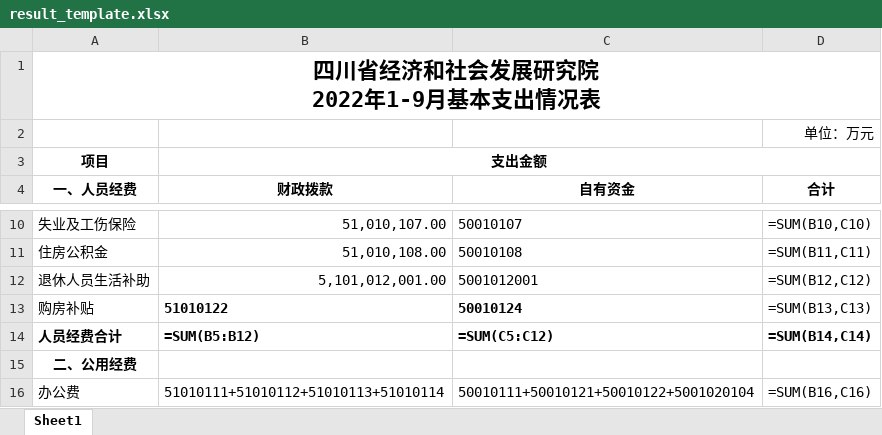
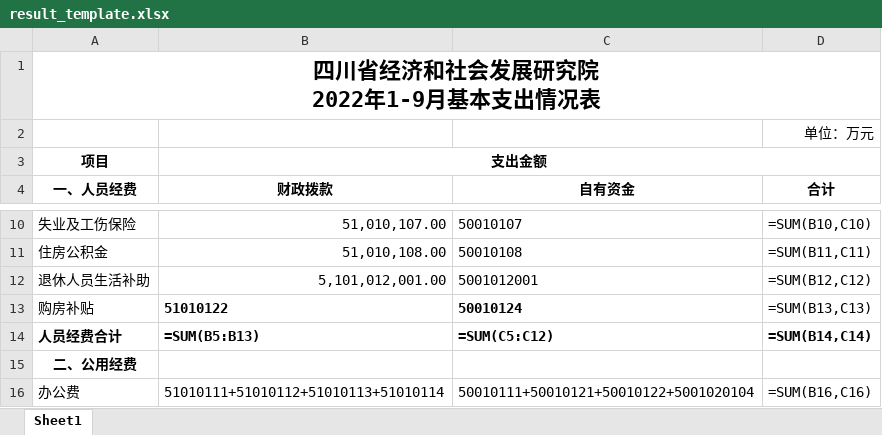
Before and after one commit to KuanHsiaoKuo/file_robots, an Excel workbook: src-tauri/excel_operators/basic/result_template.xlsx, sheet Sheet1, drawn as a sheet; only a part is shown, gaps mark what is left out; values as stored, in another font and other column widths than the file's, no borders; formulas are shown in place of their values; the diff names each change by its address in the sheet, - before the commit and + after, or states it on an @@ line.

```diff
--- a/src-tauri/excel_operators/basic/result_template.xlsx (sheet Sheet1)
+++ b/src-tauri/excel_operators/basic/result_template.xlsx (sheet Sheet1)
-B14 (财政拨款): =SUM(B5:B12)
+B14 (财政拨款): =SUM(B5:B13)
```
Also changed, not shown: src-tauri/excel_operators/projects/result_template.xlsx, 2 other files.
